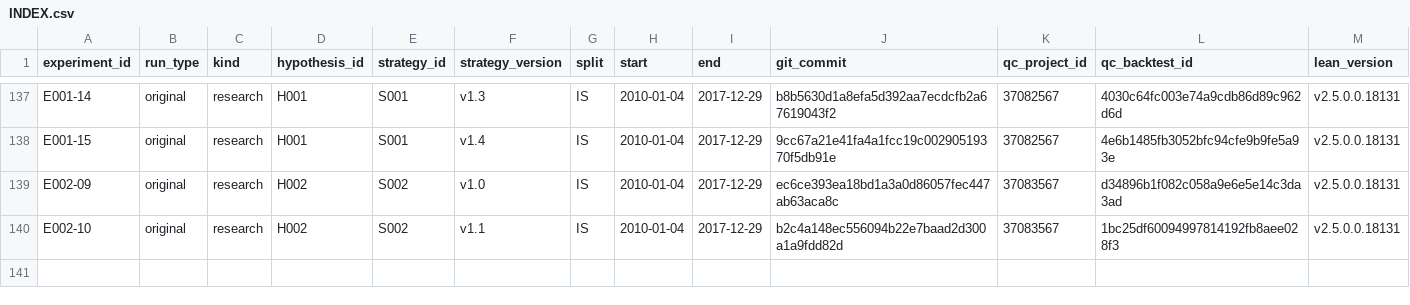
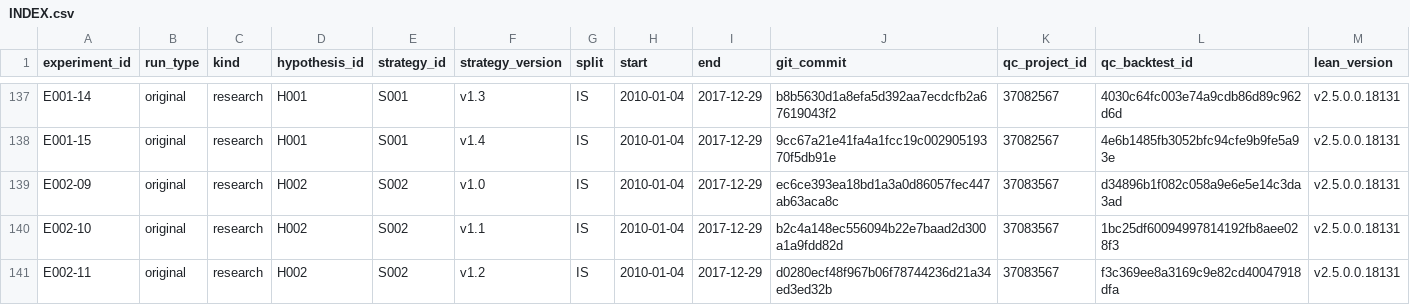
Before and after one commit to CohenMatan/quant-trading-research, a CSV file: experiments/INDEX.csv, drawn as a sheet; only a part is shown, gaps mark what is left out; rows hold the shown columns only; the diff names each change by its address in the sheet, - before the commit and + after, or states it on an @@ line.

```diff
--- a/experiments/INDEX.csv
+++ b/experiments/INDEX.csv
+row 141: E002-11 | original | research | H002 | S002 | v1.2 | IS | 2010-01-04 | 2017-12-29 | d0280ecf48f967b06f78744236d21a34ed3ed32b | 37083567 | f3c369ee8a3169c9e82cd40047918dfa | v2.5.0.0.18131
```
Also changed, not shown: 6 other files.
